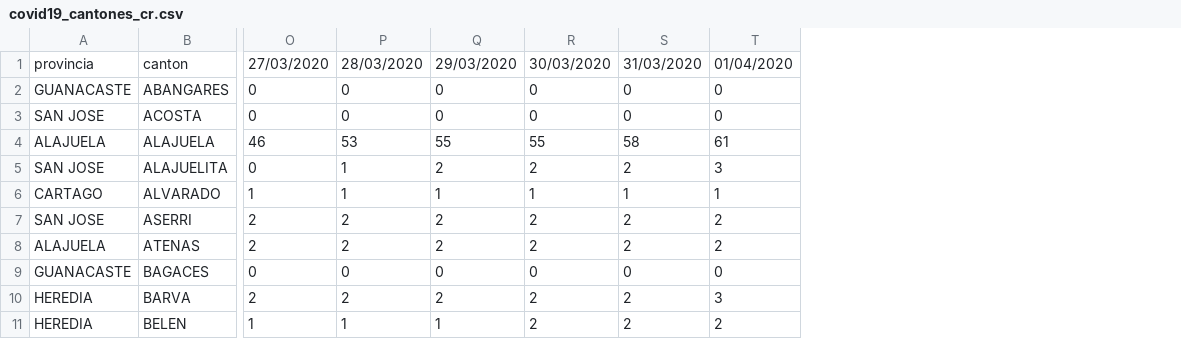
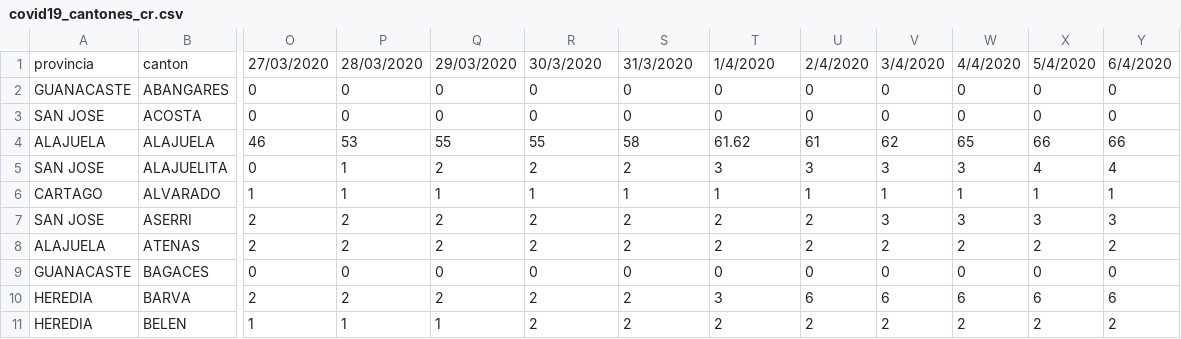
Before and after one commit to DabiaCenter/rastreador_covid_19_costa_rica, a CSV file: datos/covid19_cantones_cr.csv, drawn as a sheet; only a part is shown, gaps mark what is left out; the diff names each change by its address in the sheet, - before the commit and + after, or states it on an @@ line.

```diff
--- a/datos/covid19_cantones_cr.csv
+++ b/datos/covid19_cantones_cr.csv
+column U, rows 1-11: 2/4/2020 | 0 | 0 | 61 | 3 | 1 | 2 | 2 | 0 | 6 | 2
+column V, rows 1-11: 3/4/2020 | 0 | 0 | 62 | 3 | 1 | 3 | 2 | 0 | 6 | 2
+column W, rows 1-11: 4/4/2020 | 0 | 0 | 65 | 3 | 1 | 3 | 2 | 0 | 6 | 2
+column X, rows 1-11: 5/4/2020 | 0 | 0 | 66 | 4 | 1 | 3 | 2 | 0 | 6 | 2
+column Y, rows 1-11: 6/4/2020 | 0 | 0 | 66 | 4 | 1 | 3 | 2 | 0 | 6 | 2
-R1: 30/03/2020
+R1: 30/3/2020
-S1: 31/03/2020
+S1: 31/3/2020
-T1: 01/04/2020
+T1: 1/4/2020
-T4: 61
+T4: 61.62
```
Also changed, not shown: datos/covid19_general_cr.csv, 20 other files.
